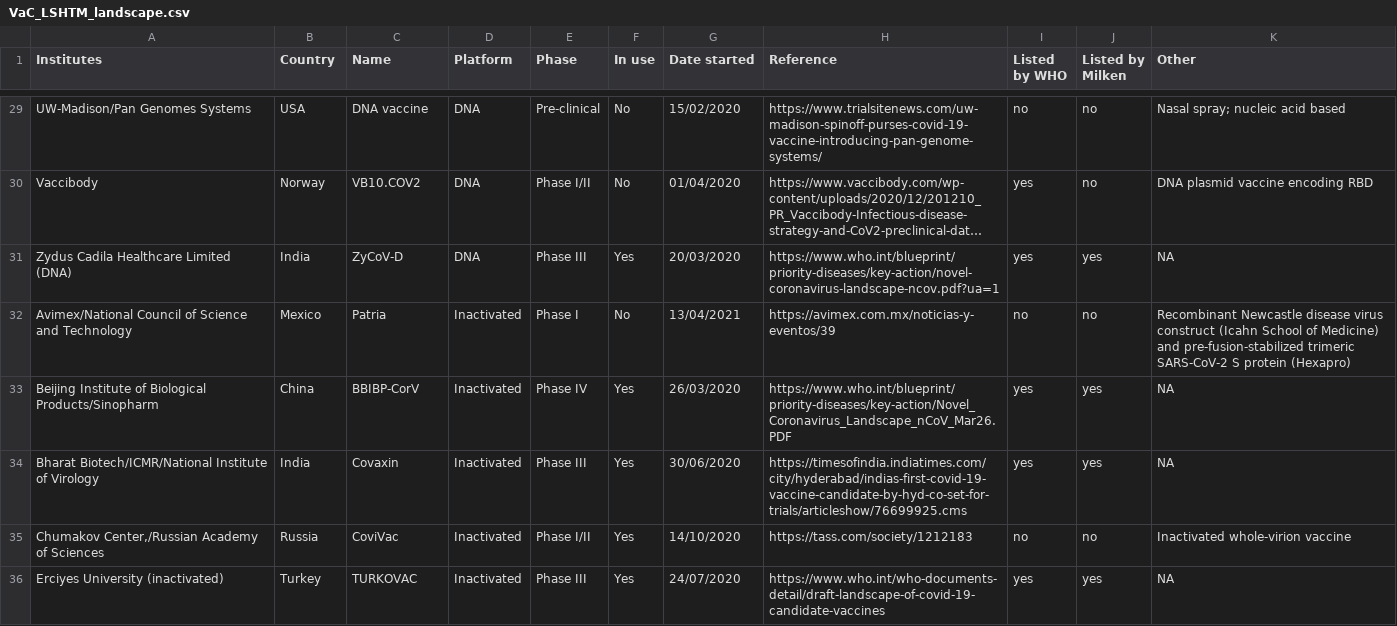
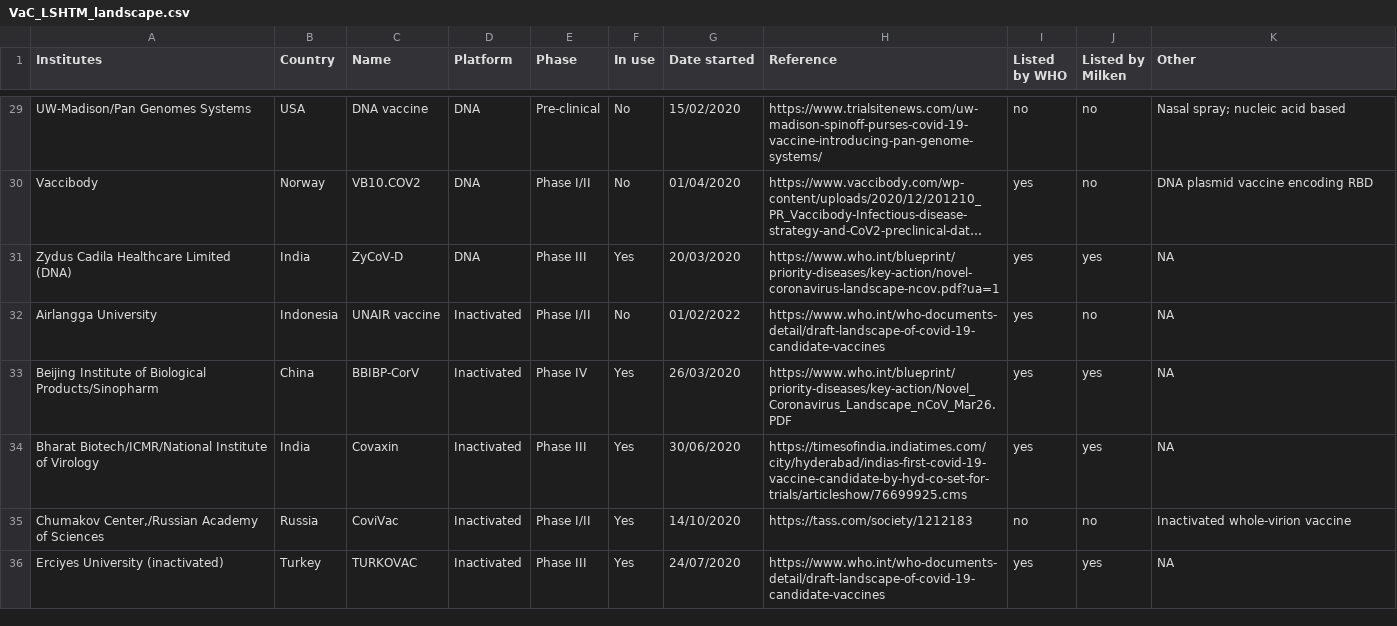
Before and after one commit to vac-lshtm/VaC_tracker, a CSV file: input_data/VaC_LSHTM_landscape.csv, drawn as a sheet; only a part is shown, gaps mark what is left out; long unchanged cells end in …; removed rows and columns are numbered as before the commit, all else as after; the diff covers the shown part only; the diff names each change by its address in the sheet, - before the commit and + after, or states it on an @@ line.

```diff
--- a/input_data/VaC_LSHTM_landscape.csv
+++ b/input_data/VaC_LSHTM_landscape.csv
-row 32: Avimex/National Council of Science and Technology | Mexico | Patria | Inactivated | Phase I | No | 13/04/2021 | https://avimex.com.mx/noticias-y-eventos/39 | no | no | Recombinant Newcastle disease virus construct (Icahn School of Medicine) and pre-fusion-stabilized trimeric SARS-CoV-2 S protein (Hexapro)
+row 32: Airlangga University | Indonesia | UNAIR vaccine | Inactivated | Phase I/II | No | 01/02/2022 | https://www.who.int/who-documents-detail/draft-landscape-of-covid-19-candidate-vaccines | yes | no | NA
```
Also changed, not shown: 4 added rows and 4 edited cells elsewhere in this file, input_data/VaC_LSHTM_eligible_studies.csv, input_data/VaC_LSHTM_landscape_summary.csv, 11 other files.
